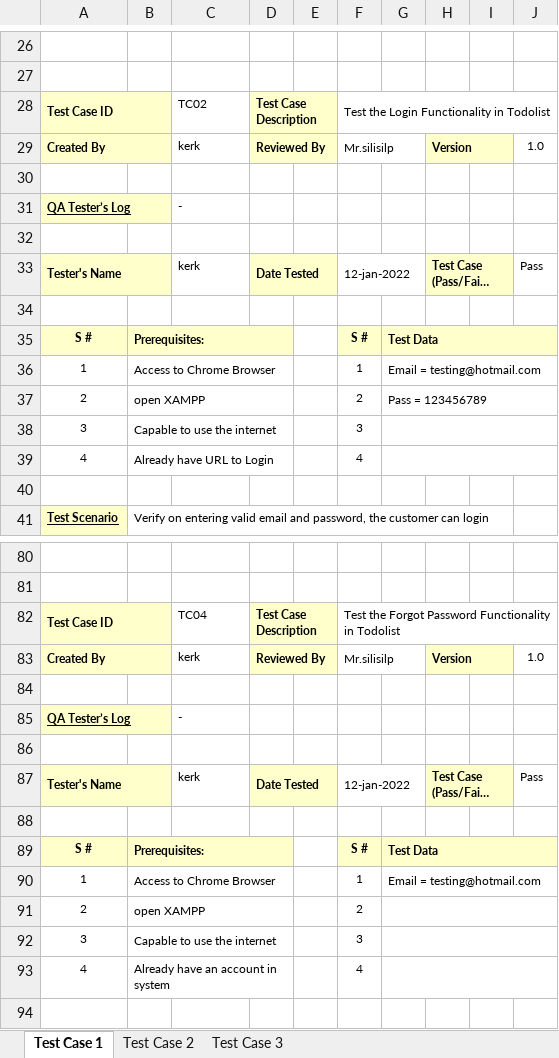
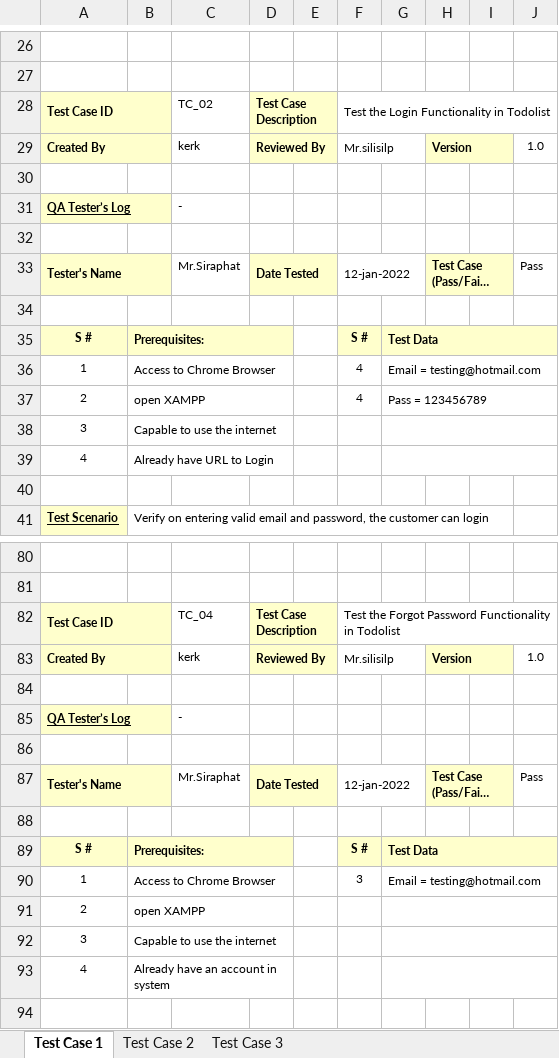
Before and after one commit to Phutanet/CN334, an Excel workbook: 6210742356/TestCase 6210742356.xlsx, sheet Test Case 1, drawn as a sheet; only a part is shown, gaps mark what is left out; long unchanged cells end in …; values as stored, in another font and other column widths than the file's, no borders; the diff covers the shown part only; the diff names each change by its address in the sheet, - before the commit and + after, or states it on an @@ line.

```diff
--- a/6210742356/TestCase 6210742356.xlsx (sheet Test Case 1)
+++ b/6210742356/TestCase 6210742356.xlsx (sheet Test Case 1)
-C28: TC02
+C28: TC_02
-C33: kerk
+C33: Mr.Siraphat
-F36: 1
+F36: 4
-F37: 2
+F37: 4
-F38: 3
+F38: (empty)
-F39: 4
+F39: (empty)
-C82: TC04
+C82: TC_04
-C87: kerk
+C87: Mr.Siraphat
-F90: 1
+F90: 3
-F91: 2
+F91: (empty)
-F92: 3
+F92: (empty)
-F93: 4
+F93: (empty)
```
Also changed, not shown: 16 edited cells elsewhere in this sheet.
